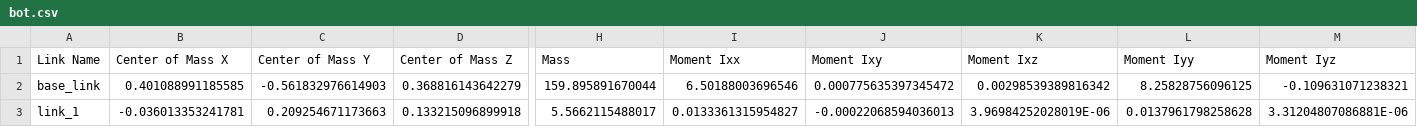
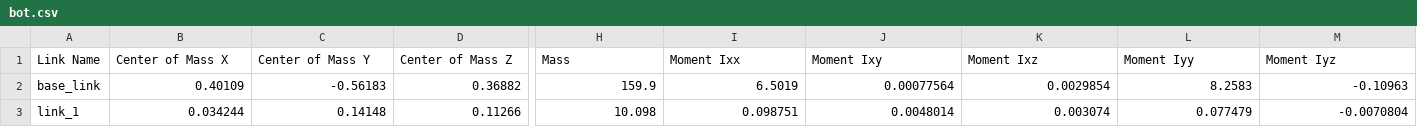
Before and after one commit to arnabGudu/Artpark-Robotics-TeamCyborg, a CSV file: washroom_cleaner/urdf/bot.csv, drawn as a sheet; only a part is shown, gaps mark what is left out; the diff covers the shown part only; the diff names each change by its address in the sheet, - before the commit and + after, or states it on an @@ line.

```diff
--- a/washroom_cleaner/urdf/bot.csv
+++ b/washroom_cleaner/urdf/bot.csv
-B2 (Center of Mass X): 0.401088991185585
+B2 (Center of Mass X): 0.40109
-C2 (Center of Mass Y): -0.561832976614903
+C2 (Center of Mass Y): -0.56183
-D2 (Center of Mass Z): 0.368816143642279
+D2 (Center of Mass Z): 0.36882
-H2 (Mass): 159.895891670044
+H2 (Mass): 159.9
-I2 (Moment Ixx): 6.50188003696546
+I2 (Moment Ixx): 6.5019
-J2 (Moment Ixy): 0.000775635397345472
+J2 (Moment Ixy): 0.00077564
-K2 (Moment Ixz): 0.00298539389816342
+K2 (Moment Ixz): 0.0029854
-L2 (Moment Iyy): 8.25828756096125
+L2 (Moment Iyy): 8.2583
-M2 (Moment Iyz): -0.109631071238321
+M2 (Moment Iyz): -0.10963
-B3 (Center of Mass X): -0.036013353241781
+B3 (Center of Mass X): 0.034244
-C3 (Center of Mass Y): 0.209254671173663
+C3 (Center of Mass Y): 0.14148
-D3 (Center of Mass Z): 0.133215096899918
+D3 (Center of Mass Z): 0.11266
-H3 (Mass): 5.5662115488017
+H3 (Mass): 10.098
-I3 (Moment Ixx): 0.0133361315954827
+I3 (Moment Ixx): 0.098751
-J3 (Moment Ixy): -0.00022068594036013
+J3 (Moment Ixy): 0.0048014
-K3 (Moment Ixz): 3.96984252028019E-06
+K3 (Moment Ixz): 0.003074
-L3 (Moment Iyy): 0.0137961798258628
+L3 (Moment Iyy): 0.077479
-M3 (Moment Iyz): 3.31204807086881E-06
+M3 (Moment Iyz): -0.0070804
```
Also changed, not shown: 82 edited cells elsewhere in this file, 7 other files.
